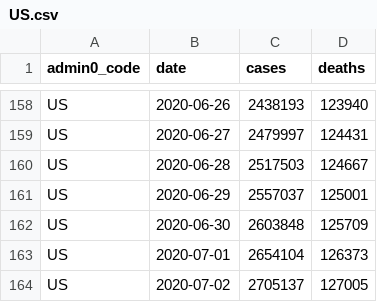
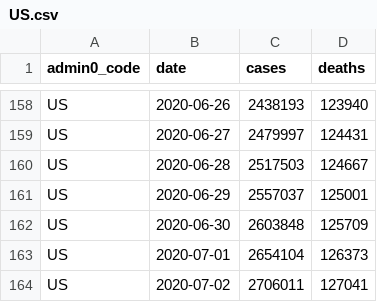
Before and after one commit to covid-open-data/xform-casecount-us-jhu, a CSV file: output/admin0/US.csv, drawn as a sheet; only a part is shown, gaps mark what is left out.

```diff
--- a/output/admin0/US.csv
+++ b/output/admin0/US.csv
@@ -163,2 +163,2 @@ US,2020-06-30,2603848,125709
 US,2020-07-01,2654104,126373
-US,2020-07-02,2705137,127005
+US,2020-07-02,2706011,127041
```
Also changed, not shown: output/admin1/US.csv.
